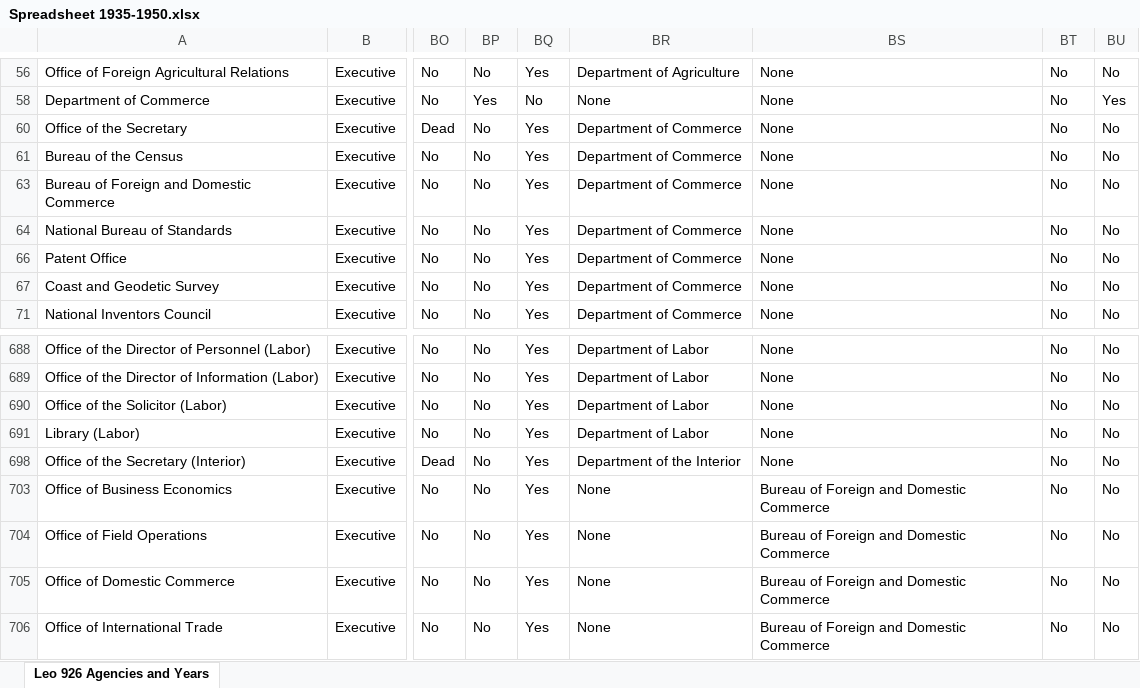
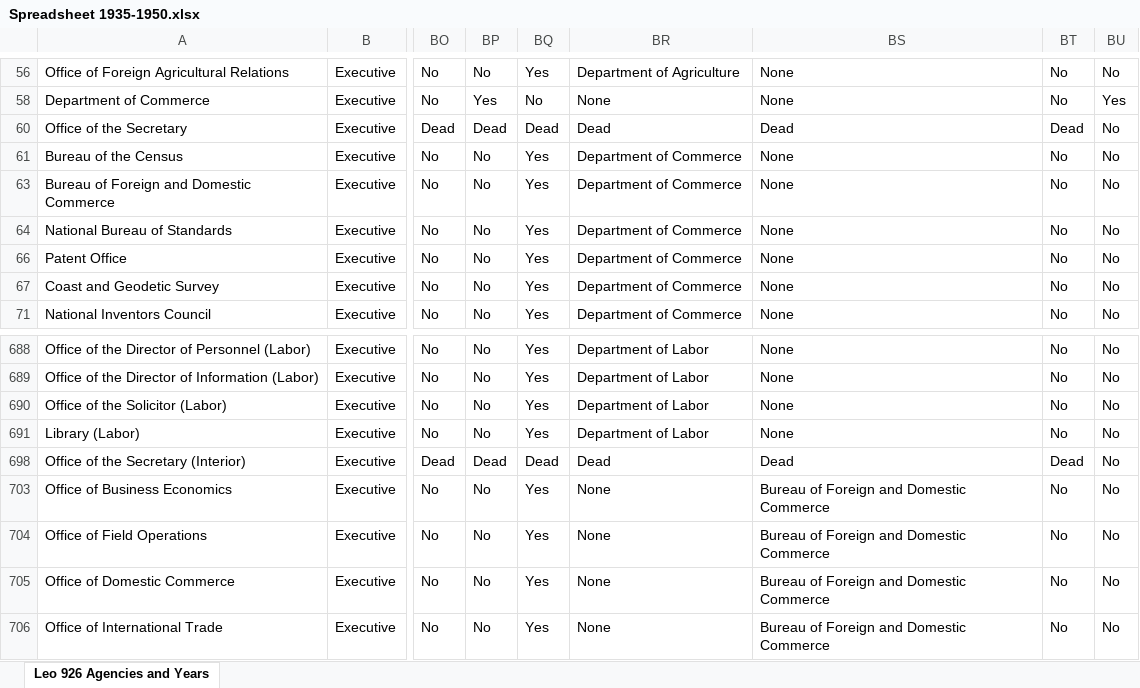
Before and after one commit to pbm5dc5ymw-code/GovThingyV2, an Excel workbook: data/Spreadsheet 1935-1950.xlsx, sheet Leo 926 Agencies and Years, drawn as a sheet; only a part is shown, gaps mark what is left out; values as stored, in another font and other column widths than the file's, no borders; the diff covers the shown part only; the diff names each change by its address in the sheet, - before the commit and + after, or states it on an @@ line.

```diff
--- a/data/Spreadsheet 1935-1950.xlsx (sheet Leo 926 Agencies and Years)
+++ b/data/Spreadsheet 1935-1950.xlsx (sheet Leo 926 Agencies and Years)
-BP60: No
+BP60: Dead
-BQ60: Yes
+BQ60: Dead
-BR60: Department of Commerce
+BR60: Dead
-BS60: None
+BS60: Dead
-BT60: No
+BT60: Dead
-BP698: No
+BP698: Dead
-BQ698: Yes
+BQ698: Dead
-BR698: Department of the Interior
+BR698: Dead
-BS698: None
+BS698: Dead
-BT698: No
+BT698: Dead
```
Also changed, not shown: 1 added row, 20 removed rows and 60 edited cells elsewhere in this sheet, 4 other files.
